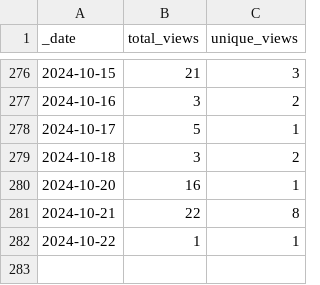
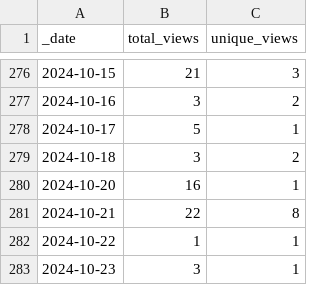
Before and after one commit to jenniferstruthers1-nhs/Traffic_checker, a CSV file: traffic/views.csv, drawn as a sheet; only a part is shown, gaps mark what is left out; the diff names each change by its address in the sheet, - before the commit and + after, or states it on an @@ line.

Commit message:
GitHub traffic

```diff
--- a/traffic/views.csv
+++ b/traffic/views.csv
+row 283: 2024-10-23 | 3 | 1
```
Also changed, not shown: 1 other file.
